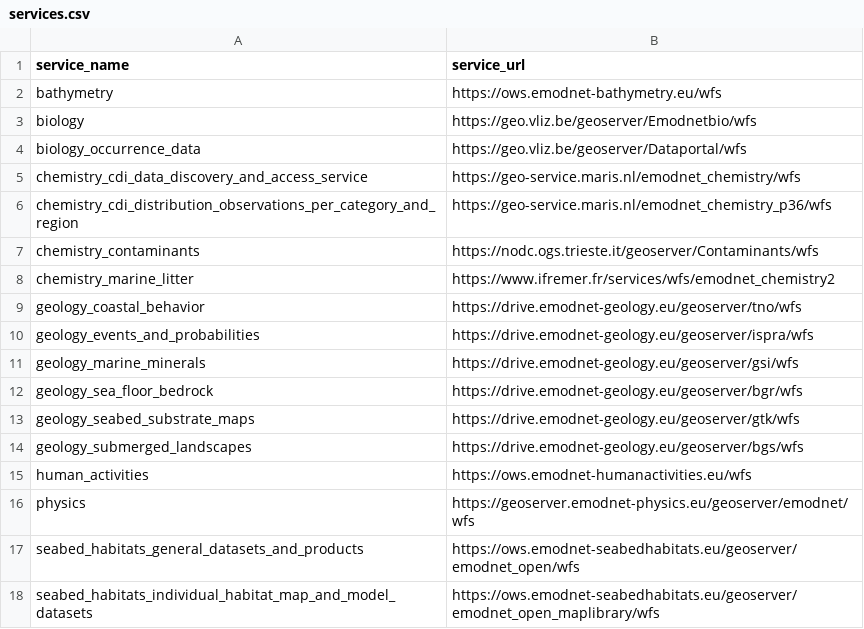
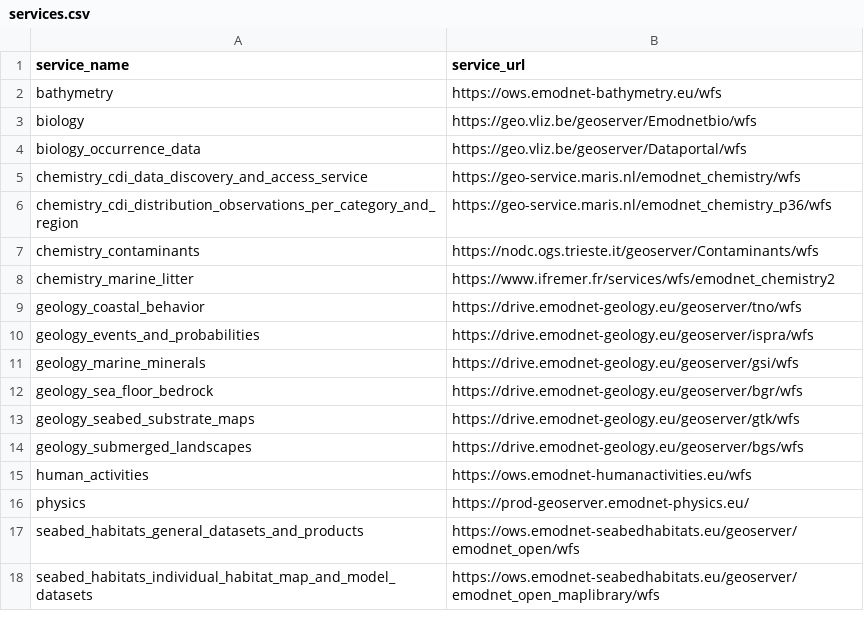
Before and after one commit to EMODnet/emodnet.wfs, a CSV file: inst/services.csv, drawn as a sheet.

Commit message:
change URL

```diff
--- a/inst/services.csv
+++ b/inst/services.csv
@@ -15,3 +15,3 @@ geology_submerged_landscapes,https://drive.emodnet-geology.eu/geoserver/bgs/wfs
 human_activities,https://ows.emodnet-humanactivities.eu/wfs
-physics,https://geoserver.emodnet-physics.eu/geoserver/emodnet/wfs
+physics,https://prod-geoserver.emodnet-physics.eu/
 seabed_habitats_general_datasets_and_products,https://ows.emodnet-seabedhabitats.eu/geoserver/emodnet_open/wfs
```
